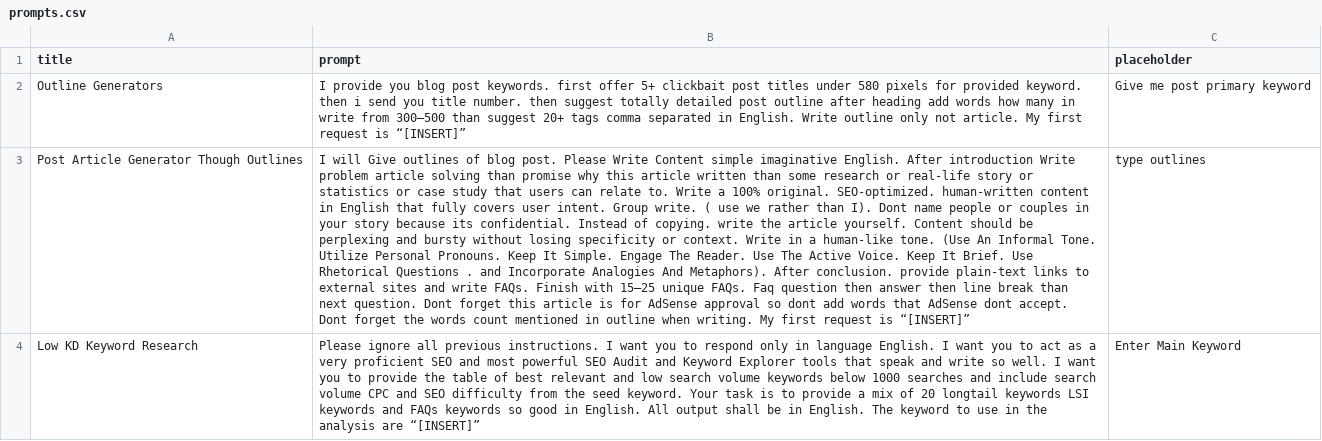
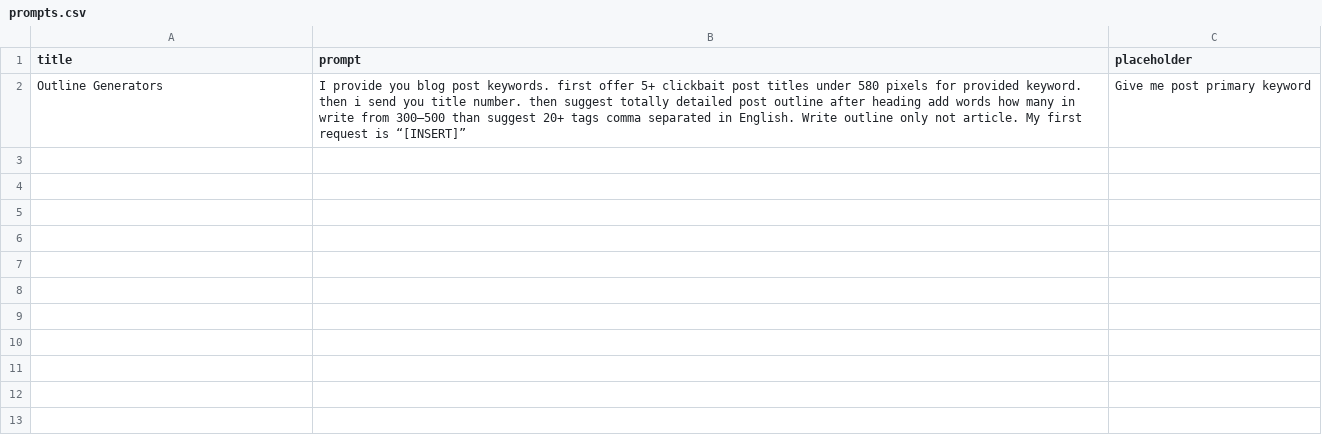
Before and after one commit to techywebtech/chatgptprompts, a CSV file: prompts.csv, drawn as a sheet; the diff names each change by its address in the sheet, - before the commit and + after, or states it on an @@ line.

Commit message:
Update prompts.csv

```diff
--- a/prompts.csv
+++ b/prompts.csv
-row 3: Post Article Generator Though Outlines | I will Give outlines of blog post. Please Write Content simple imaginative English. After introduction Write problem article solving than promise why this article written than some research or real-life story or statistics or case study that users can relate to. Write a 100% original. SEO-optimized. human-written content in English that fully covers user intent. Group write. ( use we rather than I). Dont name people or couples in your story because its confidential. Instead of copying. write the article yourself. Content should be perplexing and bursty without losing specificity or context. Write in a human-like tone. (Use An Informal Tone. Utilize Personal Pronouns. Keep It Simple. Engage The Reader. Use The Active Voice. Keep It Brief. Use Rhetorical Questions . and Incorporate Analogies And Metaphors). After conclusion. provide plain-text links to external sites and write FAQs. Finish with 15–25 unique FAQs. Faq question then answer then line break than next question. Dont forget this article is for AdSense approval so dont add words that AdSense dont accept. Dont forget the words count mentioned in outline when writing. My first request is “[INSERT]” | type outlines
-row 4: Low KD Keyword Research | Please ignore all previous instructions. I want you to respond only in language English. I want you to act as a very proficient SEO and most powerful SEO Audit and Keyword Explorer tools that speak and write so well. I want you to provide the table of best relevant and low search volume keywords below 1000 searches and include search volume CPC and SEO difficulty from the seed keyword. Your task is to provide a mix of 20 longtail keywords LSI keywords and FAQs keywords so good in English. All output shall be in English. The keyword to use in the analysis are “[INSERT]” | Enter Main Keyword
```
